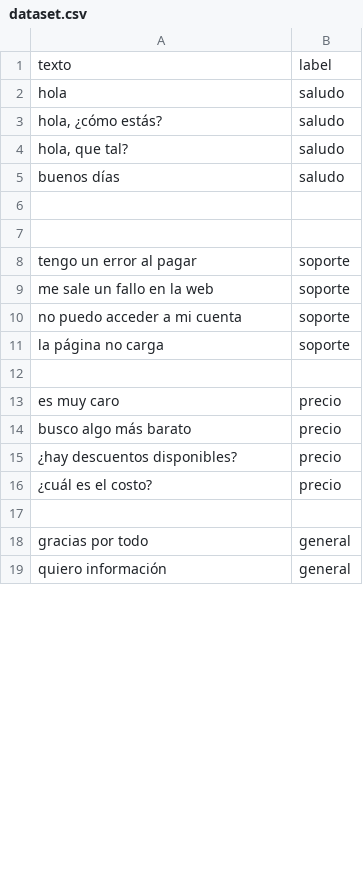
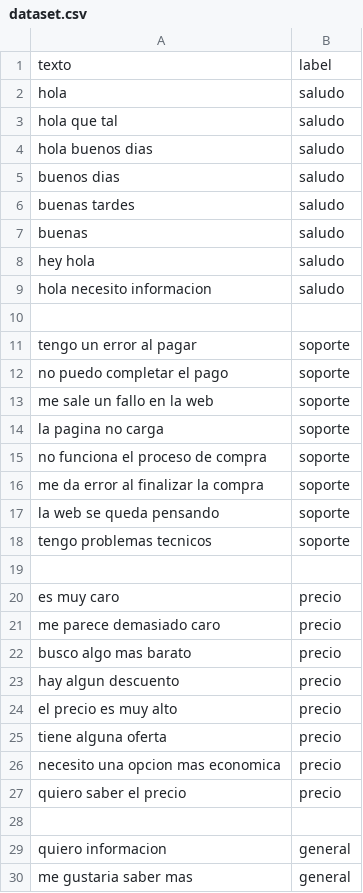
Before and after one commit to puzplaiaundi/python-pytorch, a CSV file: ml/dataset.csv, drawn as a sheet; only a part is shown; the diff covers the shown part only.

```diff
--- a/ml/dataset.csv
+++ b/ml/dataset.csv
@@ -2,18 +2,29 @@ texto,label
 "hola","saludo"
-"hola, ¿cómo estás?","saludo"
-"hola, que tal?","saludo"
-"buenos días","saludo"
-
+"hola que tal","saludo"
+"hola buenos dias","saludo"
+"buenos dias","saludo"
+"buenas tardes","saludo"
+"buenas","saludo"
+"hey hola","saludo"
+"hola necesito informacion","saludo"
 
 "tengo un error al pagar","soporte"
+"no puedo completar el pago","soporte"
 "me sale un fallo en la web","soporte"
-"no puedo acceder a mi cuenta","soporte"
-"la página no carga","soporte"
+"la pagina no carga","soporte"
+"no funciona el proceso de compra","soporte"
+"me da error al finalizar la compra","soporte"
+"la web se queda pensando","soporte"
+"tengo problemas tecnicos","soporte"
 
 "es muy caro","precio"
-"busco algo más barato","precio"
-"¿hay descuentos disponibles?","precio"
-"¿cuál es el costo?","precio"
+"me parece demasiado caro","precio"
+"busco algo mas barato","precio"
+"hay algun descuento","precio"
+"el precio es muy alto","precio"
+"tiene alguna oferta","precio"
+"necesito una opcion mas economica","precio"
+"quiero saber el precio","precio"
 
-"gracias por todo","general"
-"quiero información","general"
+"quiero informacion","general"
+"me gustaria saber mas","general"
```
Also changed, not shown: 4 added rows and 2 edited cells elsewhere in this file, 1 other file.
